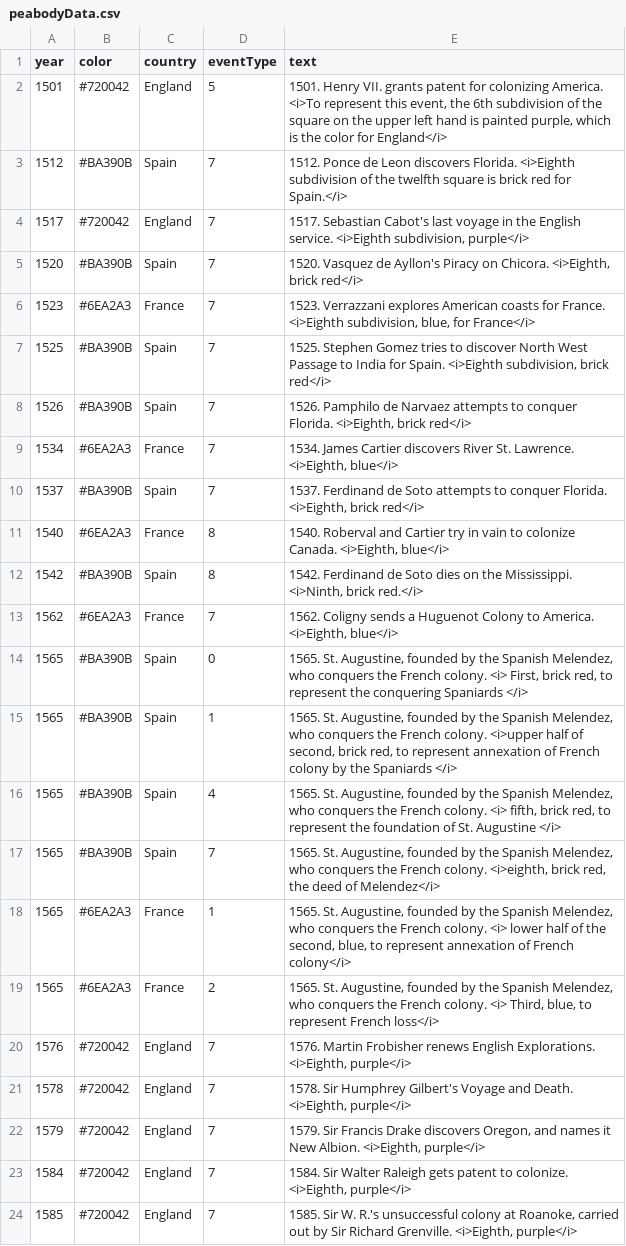
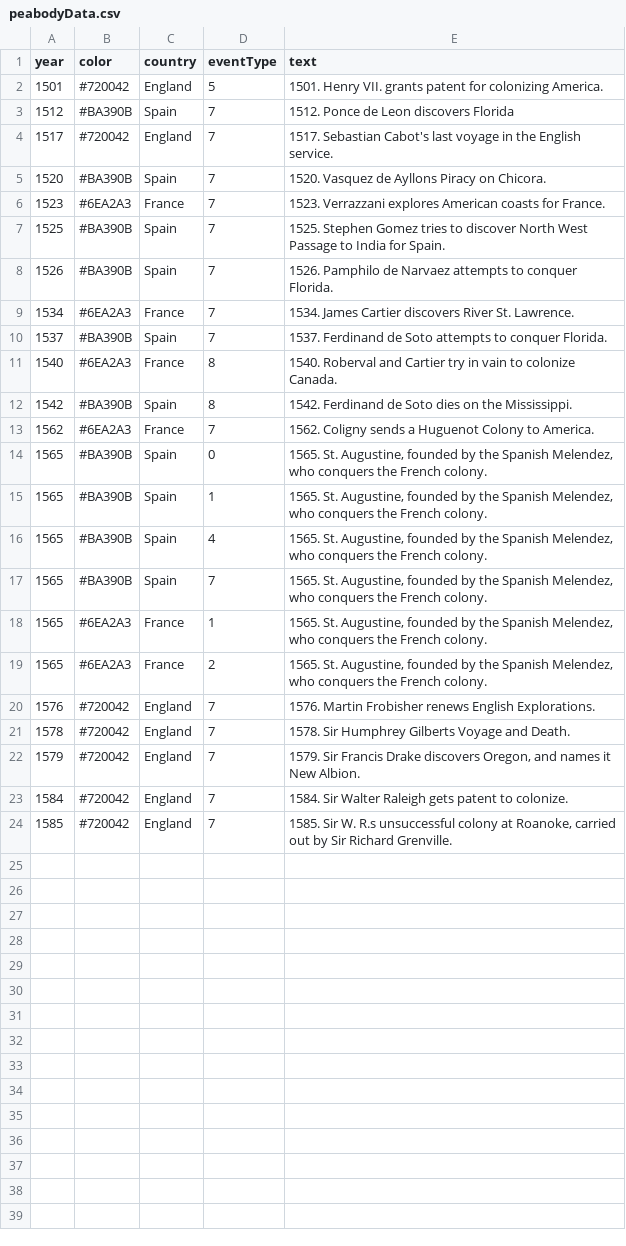
Before and after one commit to EmoryDHLab/speculative, a CSV file: peabodyData.csv, drawn as a sheet.

```diff
--- a/peabodyData.csv
+++ b/peabodyData.csv
@@ -1,24 +1,24 @@
 year,color,country,eventType,text
-1501,#720042,England,5,"1501. Henry VII. grants patent for colonizing America. <i>To represent this event, the 6th subdivision of the square on the upper left hand is painted purple, which is the color for England</i>"
-1512,#BA390B,Spain,7,1512. Ponce de Leon discovers Florida. <i>Eighth subdivision of the twelfth square is brick red for Spain.</i>
-1517,#720042,England,7,"1517. Sebastian Cabot's last voyage in the English service. <i>Eighth subdivision, purple</i>"
-1520,#BA390B,Spain,7,"1520. Vasquez de Ayllon's Piracy on Chicora. <i>Eighth, brick red</i>"
-1523,#6EA2A3,France,7,"1523. Verrazzani explores American coasts for France. <i>Eighth subdivision, blue, for France</i>"
-1525,#BA390B,Spain,7,"1525. Stephen Gomez tries to discover North West Passage to India for Spain. <i>Eighth subdivision, brick red</i>"
-1526,#BA390B,Spain,7,"1526. Pamphilo de Narvaez attempts to conquer Florida. <i>Eighth, brick red</i>"
-1534,#6EA2A3,France,7,"1534. James Cartier discovers River St. Lawrence. <i>Eighth, blue</i>"
-1537,#BA390B,Spain,7,"1537. Ferdinand de Soto attempts to conquer Florida. <i>Eighth, brick red</i>"
-1540,#6EA2A3,France,8,"1540. Roberval and Cartier try in vain to colonize Canada. <i>Eighth, blue</i>"
-1542,#BA390B,Spain,8,"1542. Ferdinand de Soto dies on the Mississippi. <i>Ninth, brick red.</i>"
-1562,#6EA2A3,France,7,"1562. Coligny sends a Huguenot Colony to America. <i>Eighth, blue</i>"
-1565,#BA390B,Spain,0,"1565. St. Augustine, founded by the Spanish Melendez, who conquers the French colony. <i> First, brick red, to represent the conquering Spaniards </i>"
-1565,#BA390B,Spain,1,"1565. St. Augustine, founded by the Spanish Melendez, who conquers the French colony. <i>upper half of second, brick red, to represent annexation of French colony by the Spaniards </i>"
-1565,#BA390B,Spain,4,"1565. St. Augustine, founded by the Spanish Melendez, who conquers the French colony. <i> fifth, brick red, to represent the foundation of St. Augustine </i>"
-1565,#BA390B,Spain,7,"1565. St. Augustine, founded by the Spanish Melendez, who conquers the French colony. <i>eighth, brick red, the deed of Melendez</i>"
-1565,#6EA2A3,France,1,"1565. St. Augustine, founded by the Spanish Melendez, who conquers the French colony. <i>  lower half of the second, blue,  to represent annexation of French colony</i>"
-1565,#6EA2A3,France,2,"1565. St. Augustine, founded by the Spanish Melendez, who conquers the French colony. <i> Third, blue, to represent French loss</i>"
-1576,#720042,England,7,"1576. Martin Frobisher renews English Explorations. <i>Eighth, purple</i>"
-1578,#720042,England,7,"1578. Sir Humphrey Gilbert's Voyage and Death. <i>Eighth, purple</i>"
-1579,#720042,England,7,"1579. Sir Francis Drake discovers Oregon, and names it New Albion. <i>Eighth, purple</i>"
-1584,#720042,England,7,"1584. Sir Walter Raleigh gets patent to colonize. <i>Eighth, purple</i>"
-1585,#720042,England,7,"1585. Sir W. R.'s unsuccessful colony at Roanoke, carried out by Sir Richard Grenville. <i>Eighth, purple</i>"
+1501,#720042,England,5,1501. Henry VII. grants patent for colonizing America.
+1512,#BA390B,Spain,7,1512. Ponce de Leon discovers Florida
+1517,#720042,England,7,1517. Sebastian Cabot's last voyage in the English service.
+1520,#BA390B,Spain,7,1520. Vasquez de Ayllons Piracy on Chicora.
+1523,#6EA2A3,France,7,1523. Verrazzani explores American coasts for France.
+1525,#BA390B,Spain,7,1525. Stephen Gomez tries to discover North West Passage to India for Spain.
+1526,#BA390B,Spain,7,1526. Pamphilo de Narvaez attempts to conquer Florida.
+1534,#6EA2A3,France,7,1534. James Cartier discovers River St. Lawrence.
+1537,#BA390B,Spain,7,1537. Ferdinand de Soto attempts to conquer Florida.
+1540,#6EA2A3,France,8,1540. Roberval and Cartier try in vain to colonize Canada.
+1542,#BA390B,Spain,8,1542. Ferdinand de Soto dies on the Mississippi.
+1562,#6EA2A3,France,7,1562. Coligny sends a Huguenot Colony to America.
+1565,#BA390B,Spain,0,"1565. St. Augustine, founded by the Spanish Melendez, who conquers the French colony."
+1565,#BA390B,Spain,1,"1565. St. Augustine, founded by the Spanish Melendez, who conquers the French colony."
+1565,#BA390B,Spain,4,"1565. St. Augustine, founded by the Spanish Melendez, who conquers the French colony."
+1565,#BA390B,Spain,7,"1565. St. Augustine, founded by the Spanish Melendez, who conquers the French colony."
+1565,#6EA2A3,France,1,"1565. St. Augustine, founded by the Spanish Melendez, who conquers the French colony."
+1565,#6EA2A3,France,2,"1565. St. Augustine, founded by the Spanish Melendez, who conquers the French colony."
+1576,#720042,England,7,1576. Martin Frobisher renews English Explorations.
+1578,#720042,England,7,1578. Sir Humphrey Gilberts Voyage and Death.
+1579,#720042,England,7,"1579. Sir Francis Drake discovers Oregon, and names it New Albion."
+1584,#720042,England,7,1584. Sir Walter Raleigh gets patent to colonize.
+1585,#720042,England,7,"1585. Sir W. R.s unsuccessful colony at Roanoke, carried out by Sir Richard Grenville."
```
Also changed, not shown: 3 other files.
